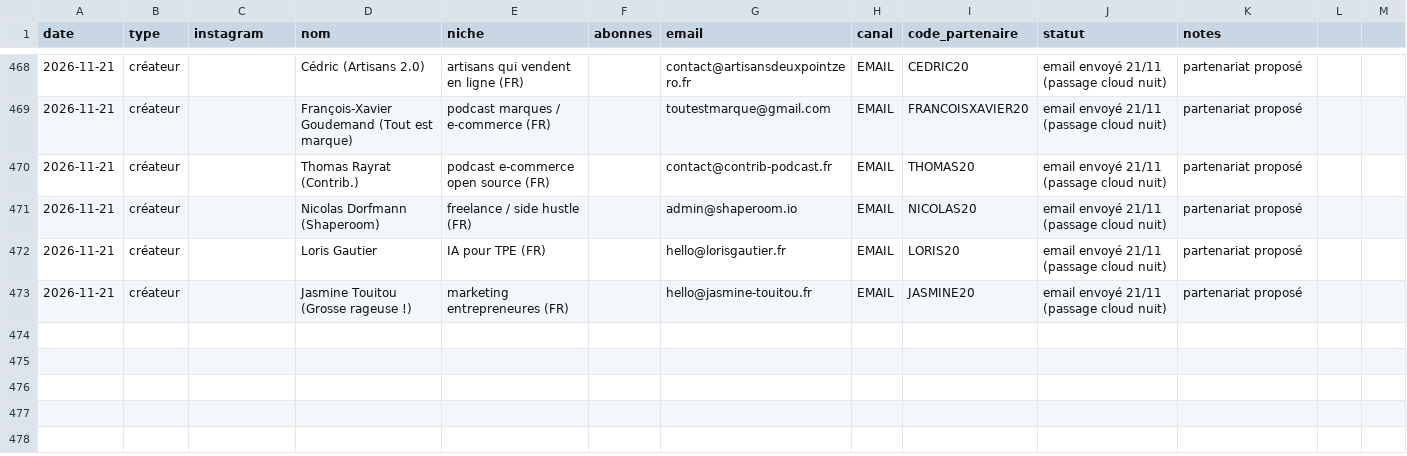
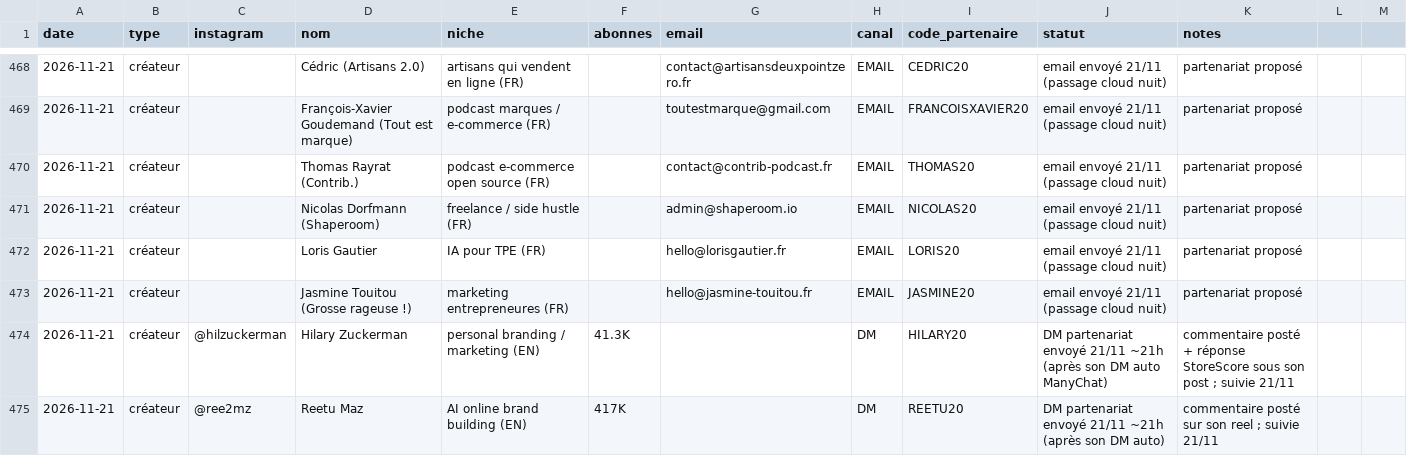
Before and after one commit to storescoreaudit-cmyk/storescore-audit.github.io, a CSV file: influenceurs.csv, drawn as a sheet; only a part is shown, gaps mark what is left out; the diff covers the shown part only.

```diff
--- a/influenceurs.csv
+++ b/influenceurs.csv
@@ -473 +473,3 @@ date,type,instagram,nom,niche,abonnes,email,canal,code_partenaire,statut,notes
 2026-11-21,créateur,,Jasmine Touitou (Grosse rageuse !),marketing entrepreneures (FR),,hello@jasmine-touitou.fr,EMAIL,JASMINE20,email envoyé 21/11 (passage cloud nuit),partenariat proposé
+2026-11-21,créateur,@hilzuckerman,Hilary Zuckerman,personal branding / marketing (EN),41.3K,,DM,HILARY20,DM partenariat envoyé 21/11 ~21h (après son DM auto ManyChat),commentaire posté + réponse StoreScore sous son post ; suivie 21/11
+2026-11-21,créateur,@ree2mz,Reetu Maz,AI online brand building (EN),417K,,DM,REETU20,DM partenariat envoyé 21/11 ~21h (après son DM auto),commentaire posté sur son reel ; suivie 21/11
```
Also changed, not shown: 1 added row and 2 edited cells elsewhere in this file.
